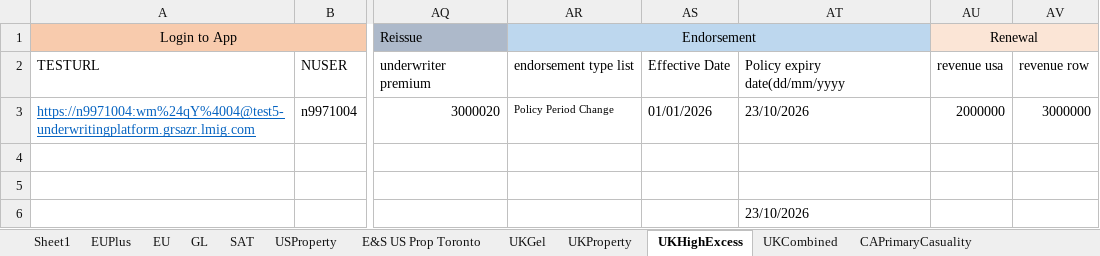
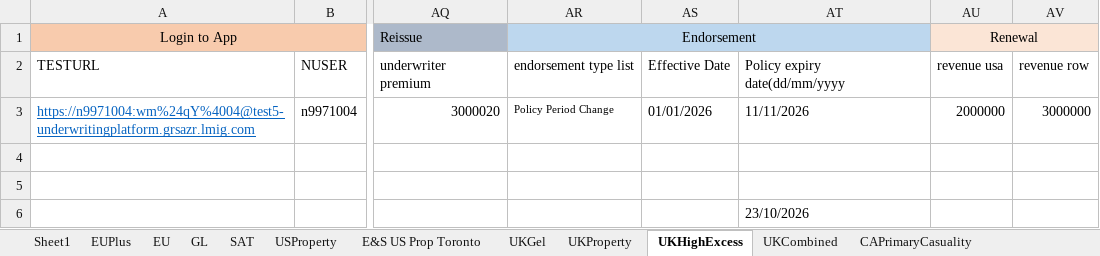
Before and after one commit to talib-solventek/stage-regression-scripts, an Excel workbook: ukhighexcess/DataSheet.xlsx, sheet UKHighExcess, drawn as a sheet; only a part is shown, gaps mark what is left out; values as stored, in another font and other column widths than the file's, no borders; the diff names each change by its address in the sheet, - before the commit and + after, or states it on an @@ line.

```diff
--- a/ukhighexcess/DataSheet.xlsx (sheet UKHighExcess)
+++ b/ukhighexcess/DataSheet.xlsx (sheet UKHighExcess)
-AT3: 23/10/2026
+AT3: 11/11/2026
```
Also changed, not shown: EUPlus/DataSheet.xlsx, caexcessandumbrella/DataSheet.xlsx, 14 other files.
